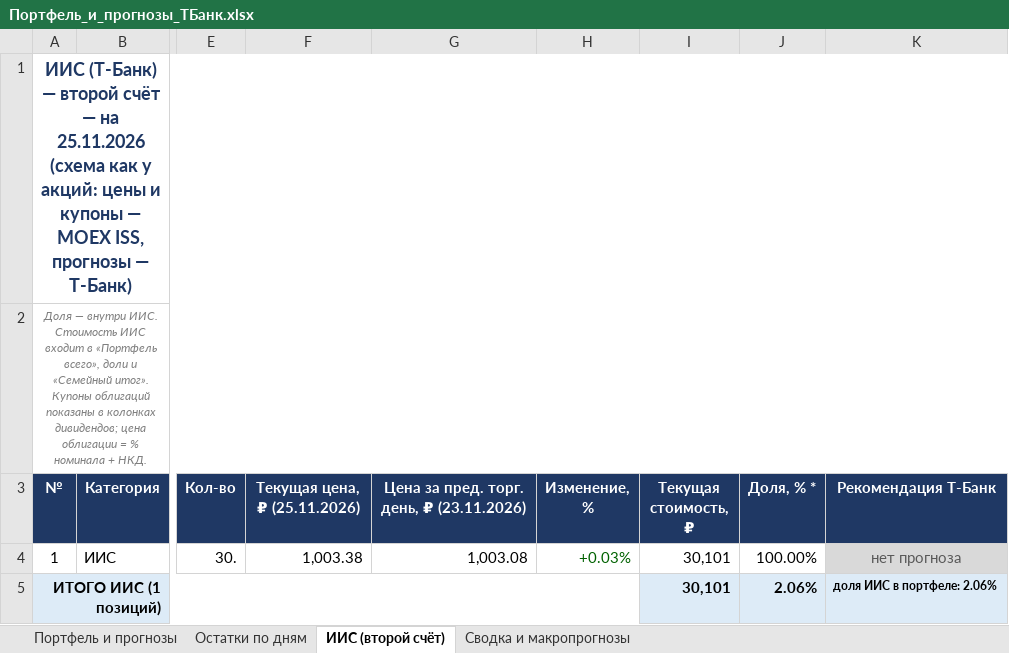
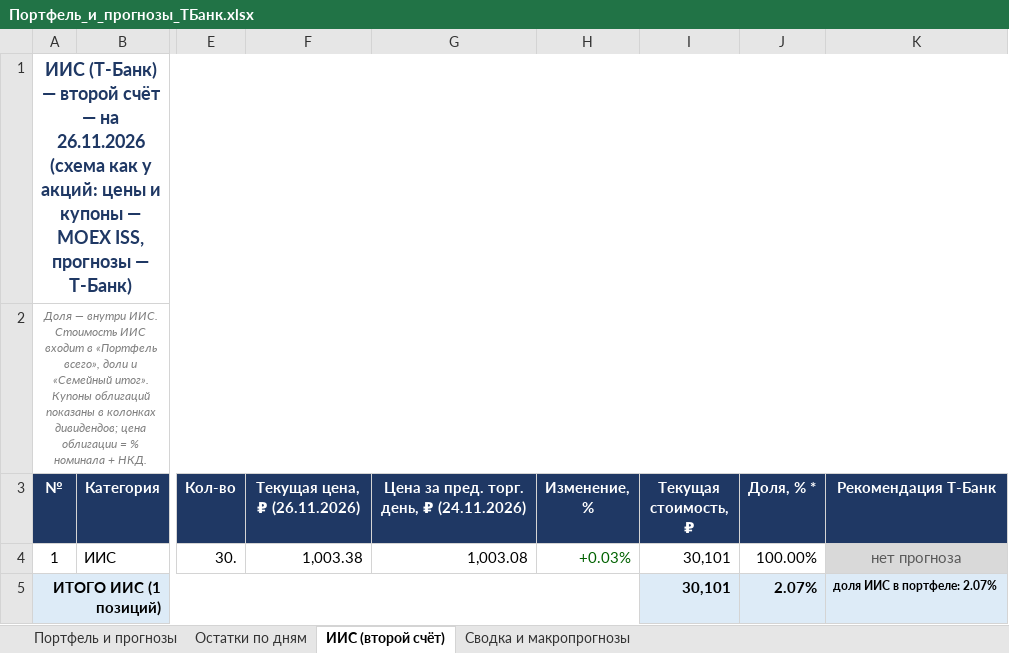
Before and after one commit to Edsonssss/pf-site-1b1590de4c, an Excel workbook: Портфель_и_прогнозы_ТБанк.xlsx, sheet ИИС (второй счёт), drawn as a sheet; only a part is shown, gaps mark what is left out; values as stored, in another font and other column widths than the file's, no borders; the diff names each change by its address in the sheet, - before the commit and + after, or states it on an @@ line.

```diff
--- a/Портфель_и_прогнозы_ТБанк.xlsx (sheet ИИС (второй счёт))
+++ b/Портфель_и_прогнозы_ТБанк.xlsx (sheet ИИС (второй счёт))
-A1 (№): …— на 25.11.2026 (схема как…
+A1 (№): …— на 26.11.2026 (схема как…
-F3: Текущая цена, ₽ (25.11.2026)
+F3: Текущая цена, ₽ (26.11.2026)
-G3: Цена за пред. торг. день, ₽ (23.11.2026)
+G3: Цена за пред. торг. день, ₽ (24.11.2026)
-J5 (Доля, % *): 2.06%
+J5 (Доля, % *): 2.07%
-K5 (Рекомендация Т-Банк): доля ИИС в портфеле: 2.06%
+K5 (Рекомендация Т-Банк): доля ИИС в портфеле: 2.07%
```
Also changed, not shown: sheet Портфель и прогнозы, sheet Сводка и макропрогнозы, sheet Остатки по дням, charts or pictures, 4 other files.
